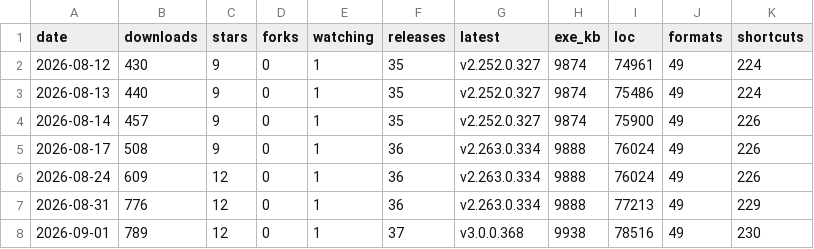
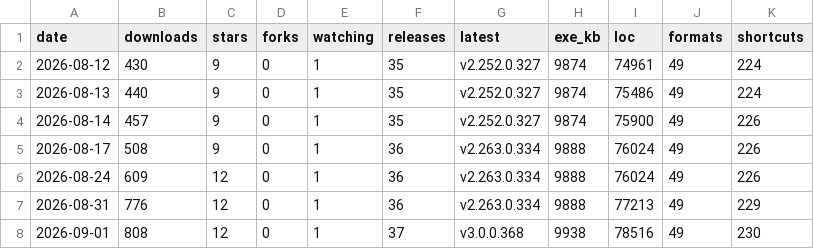
Before and after one commit to icyhoty2k/QuickImageViewer, a CSV file: docs/stats-history.csv, drawn as a sheet.

```diff
--- a/docs/stats-history.csv
+++ b/docs/stats-history.csv
@@ -7,2 +7,2 @@ date,downloads,stars,forks,watching,releases,latest,exe_kb,loc,formats,shortcuts
 2026-08-31,776,12,0,1,36,v2.263.0.334,9888,77213,49,229
-2026-09-01,789,12,0,1,37,v3.0.0.368,9938,78516,49,230
+2026-09-01,808,12,0,1,37,v3.0.0.368,9938,78516,49,230
```
Also changed, not shown: 3 other files.
